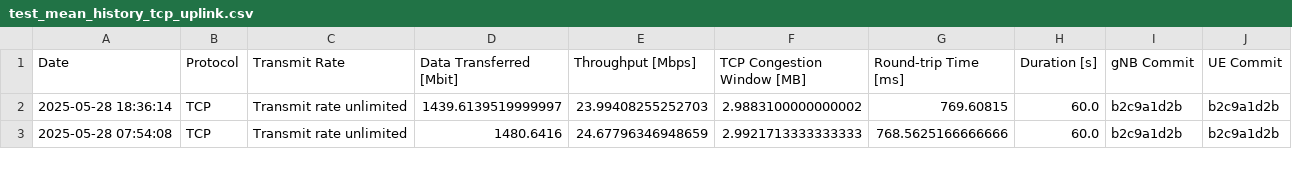
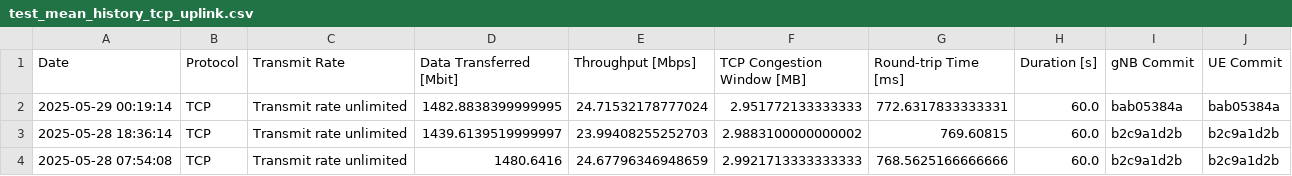
Before and after one commit to open-5g/openrangym, a CSV file: assets/test-history/test_mean_history_tcp_uplink.csv, drawn as a sheet; only a part is shown; the diff names each change by its address in the sheet, - before the commit and + after, or states it on an @@ line.

```diff
--- a/assets/test-history/test_mean_history_tcp_uplink.csv
+++ b/assets/test-history/test_mean_history_tcp_uplink.csv
+row 2: 2025-05-29 00:19:14 | TCP | Transmit rate unlimited | 1482.8838399999995 | 24.71532178777024 | 2.951772133333333 | 772.6317833333331 | 60.0 | bab05384a | bab05384a
```
Also changed, not shown: assets/test-history/test_mean_history_tcp_downlink.csv, 1 other file.
